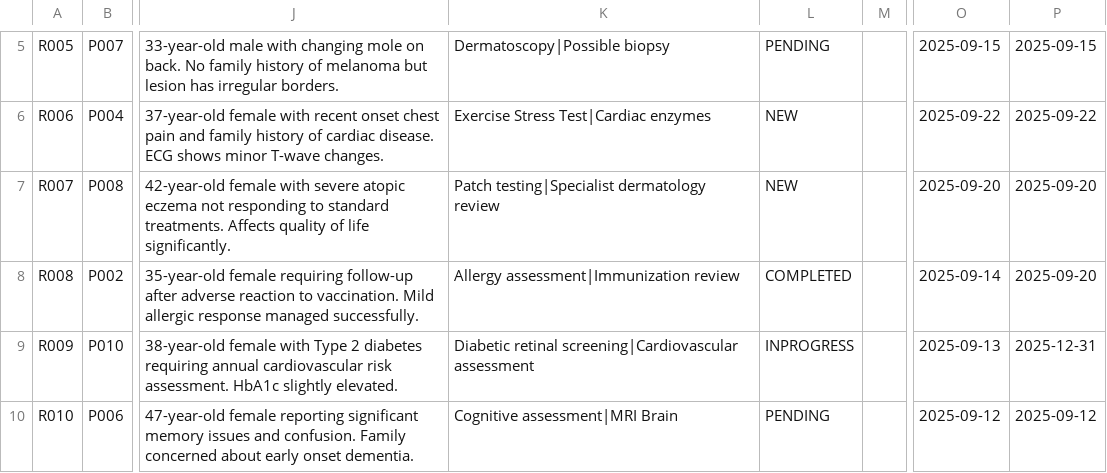
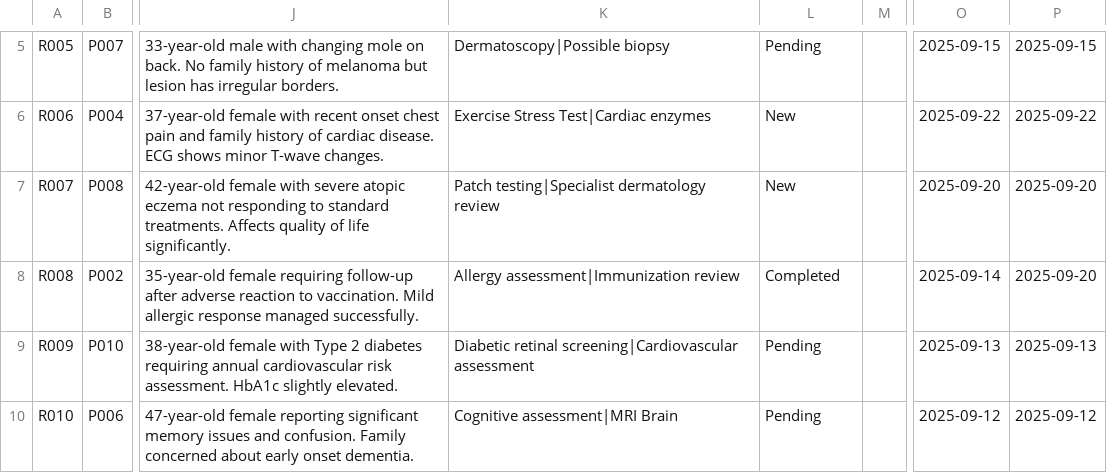
Before and after one commit to Onomsgreatness/HC_Management_, a CSV file: referrals.csv, drawn as a sheet; only a part is shown, gaps mark what is left out; the diff covers the shown part only; the diff names each change by its address in the sheet, - before the commit and + after, or states it on an @@ line.

```diff
--- a/referrals.csv
+++ b/referrals.csv
-L5: PENDING
+L5: Pending
-L6:L7: NEW
+L6:L7: New
-L8: COMPLETED
+L8: Completed
-L9: INPROGRESS
+L9: Pending
-P9: 2025-12-31
+P9: 2025-09-13
-L10: PENDING
+L10: Pending
```
Also changed, not shown: 1 added row, 1 removed row and 3 edited cells elsewhere in this file, appointments.csv, clinicians.csv, 12 other files.
